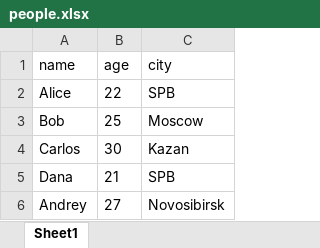
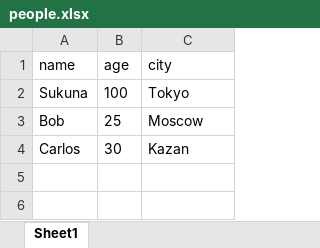
Before and after one commit to yuuull008/python_labs, an Excel workbook: data/out/people.xlsx, sheet Sheet1, drawn as a sheet; values as stored, in another font and other column widths than the file's, no borders; removed rows and columns are numbered as before the commit, all else as after; the diff names each change by its address in the sheet, - before the commit and + after, or states it on an @@ line.

```diff
--- a/data/out/people.xlsx (sheet Sheet1)
+++ b/data/out/people.xlsx (sheet Sheet1)
-row 2: Alice | 22 | SPB
+row 2: Sukuna | 100 | Tokyo
-row 5: Dana | 21 | SPB
-row 6: Andrey | 27 | Novosibirsk
```
Also changed, not shown: 26 other files.
